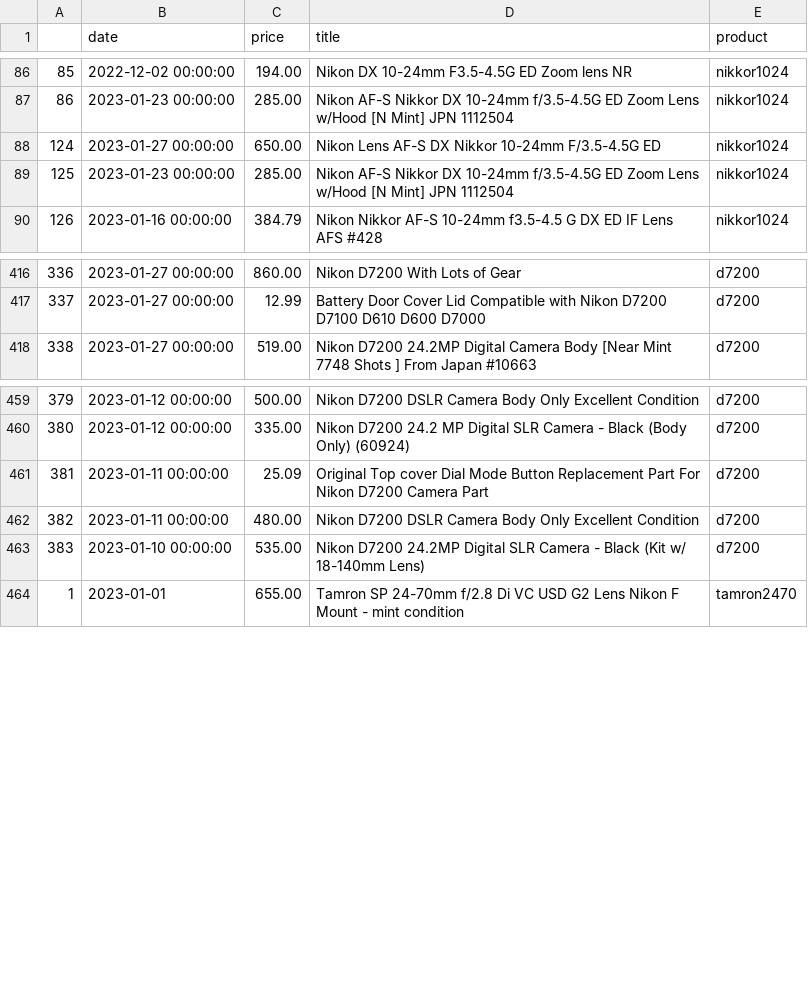
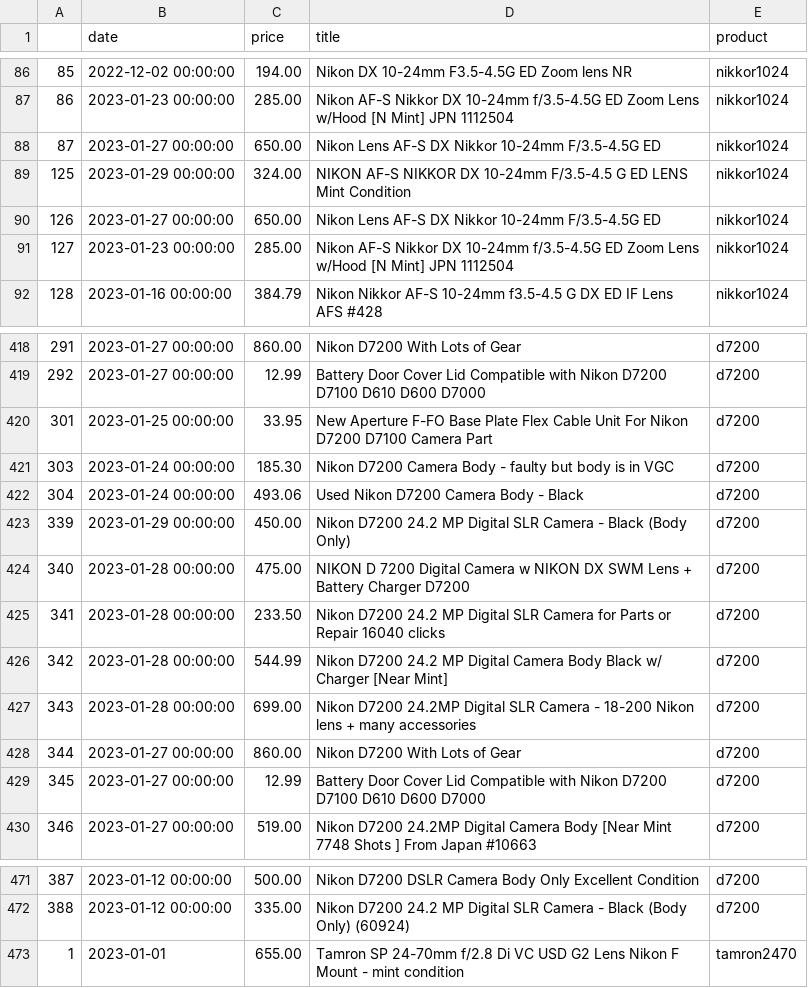
Before and after one commit to kobesar/ebaytracker, a CSV file: data/full_data.csv, drawn as a sheet; only a part is shown, gaps mark what is left out; removed rows and columns are numbered as before the commit, all else as after; the diff covers the shown part only; the diff names each change by its address in the sheet, - before the commit and + after, or states it on an @@ line.

```diff
--- a/data/full_data.csv
+++ b/data/full_data.csv
+row 88: 87 | 2023-01-27 00:00:00 | 650.00 | Nikon Lens AF-S DX Nikkor 10-24mm F/3.5-4.5G ED | nikkor1024
+row 89: 125 | 2023-01-29 00:00:00 | 324.00 | NIKON AF-S NIKKOR DX 10-24mm F/3.5-4.5 G ED LENS Mint Condition | nikkor1024
@@ column A renumbered between rows 90 and 668 @@
+row 420: 301 | 2023-01-25 00:00:00 | 33.95 | New Aperture F-FO Base Plate Flex Cable Unit For Nikon D7200 D7100 Camera Part | d7200
+row 421: 303 | 2023-01-24 00:00:00 | 185.30 | Nikon D7200 Camera Body - faulty but body is in VGC | d7200
+row 422: 304 | 2023-01-24 00:00:00 | 493.06 | Used Nikon D7200 Camera Body - Black | d7200
+row 423: 339 | 2023-01-29 00:00:00 | 450.00 | Nikon D7200 24.2 MP Digital SLR Camera - Black (Body Only) | d7200
+row 424: 340 | 2023-01-28 00:00:00 | 475.00 | NIKON D 7200 Digital Camera w NIKON DX SWM Lens + Battery Charger D7200 | d7200
+row 425: 341 | 2023-01-28 00:00:00 | 233.50 | Nikon D7200 24.2 MP Digital SLR Camera for Parts or Repair 16040 clicks | d7200
+row 426: 342 | 2023-01-28 00:00:00 | 544.99 | Nikon D7200 24.2 MP Digital Camera Body Black w/ Charger [Near Mint] | d7200
+row 427: 343 | 2023-01-28 00:00:00 | 699.00 | Nikon D7200 24.2MP Digital SLR Camera - 18-200 Nikon lens + many accessories | d7200
+row 428: 344 | 2023-01-27 00:00:00 | 860.00 | Nikon D7200 With Lots of Gear | d7200
+row 429: 345 | 2023-01-27 00:00:00 | 12.99 | Battery Door Cover Lid Compatible with Nikon D7200 D7100 D610 D600 D7000 | d7200
-row 461: 381 | 2023-01-11 00:00:00 | 25.09 | Original Top cover Dial Mode Button Replacement Part For Nikon D7200 Camera Part | d7200
-row 462: 382 | 2023-01-11 00:00:00 | 480.00 | Nikon D7200 DSLR Camera Body Only Excellent Condition | d7200
-row 463: 383 | 2023-01-10 00:00:00 | 535.00 | Nikon D7200 24.2MP Digital SLR Camera - Black (Kit w/ 18-140mm Lens) | d7200
```
Also changed, not shown: 3 added rows, 2 removed rows and 19 moved rows elsewhere in this file, data/d7200.csv, data/nikkor1024.csv, 1 other file.
